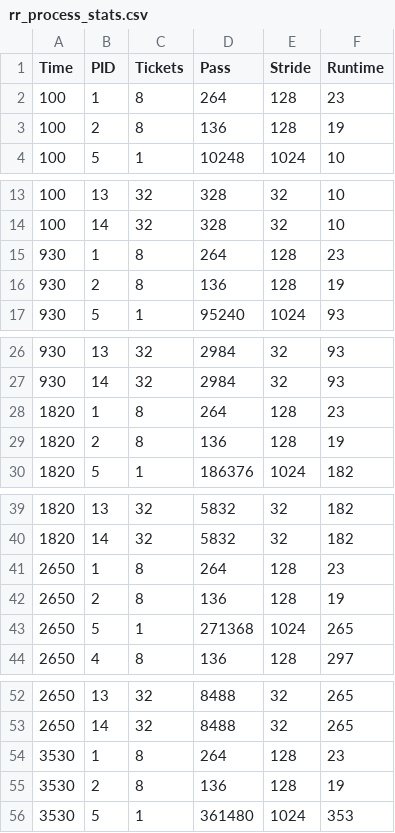
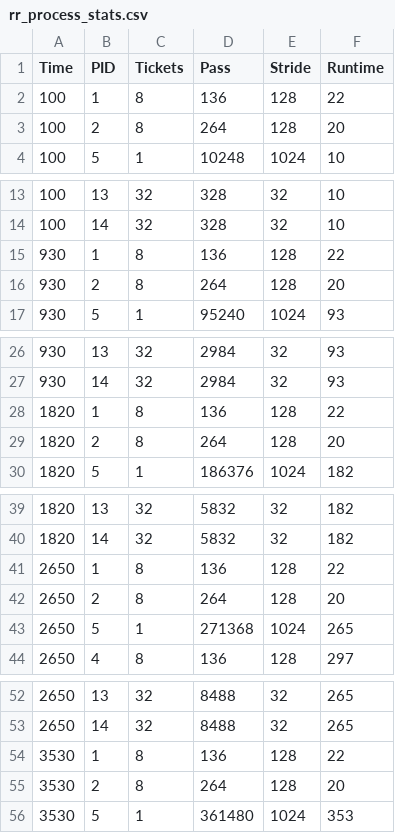
Before and after one commit to aparvate/p4AmoghSrikar, a CSV file: rr_process_stats.csv, drawn as a sheet; only a part is shown, gaps mark what is left out; the diff covers the shown part only.

```diff
--- a/rr_process_stats.csv
+++ b/rr_process_stats.csv
@@ -1,4 +1,4 @@
 Time,PID,Tickets,Pass,Stride,Runtime
-100,1,8,264,128,23
-100,2,8,136,128,19
+100,1,8,136,128,22
+100,2,8,264,128,20
 100,5,1,10248,1024,10
@@ -14,4 +14,4 @@ Time,PID,Tickets,Pass,Stride,Runtime
 100,14,32,328,32,10
-930,1,8,264,128,23
-930,2,8,136,128,19
+930,1,8,136,128,22
+930,2,8,264,128,20
 930,5,1,95240,1024,93
@@ -27,4 +27,4 @@ Time,PID,Tickets,Pass,Stride,Runtime
 930,14,32,2984,32,93
-1820,1,8,264,128,23
-1820,2,8,136,128,19
+1820,1,8,136,128,22
+1820,2,8,264,128,20
 1820,5,1,186376,1024,182
@@ -40,4 +40,4 @@ Time,PID,Tickets,Pass,Stride,Runtime
 1820,14,32,5832,32,182
-2650,1,8,264,128,23
-2650,2,8,136,128,19
+2650,1,8,136,128,22
+2650,2,8,264,128,20
 2650,5,1,271368,1024,265
@@ -53,4 +53,4 @@ Time,PID,Tickets,Pass,Stride,Runtime
 2650,14,32,8488,32,265
-3530,1,8,264,128,23
-3530,2,8,136,128,19
+3530,1,8,136,128,22
+3530,2,8,264,128,20
 3530,5,1,361480,1024,353
```
Also changed, not shown: 140 edited cells elsewhere in this file, stride_process_stats.csv.
